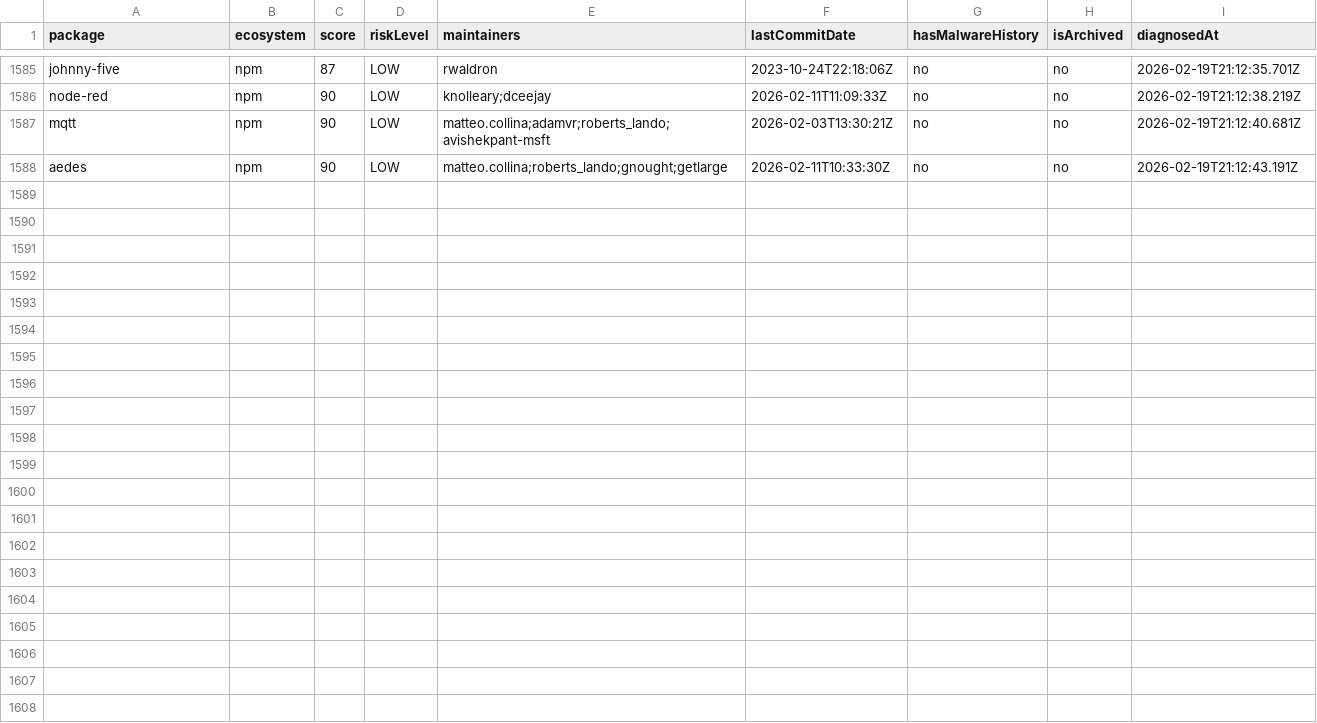
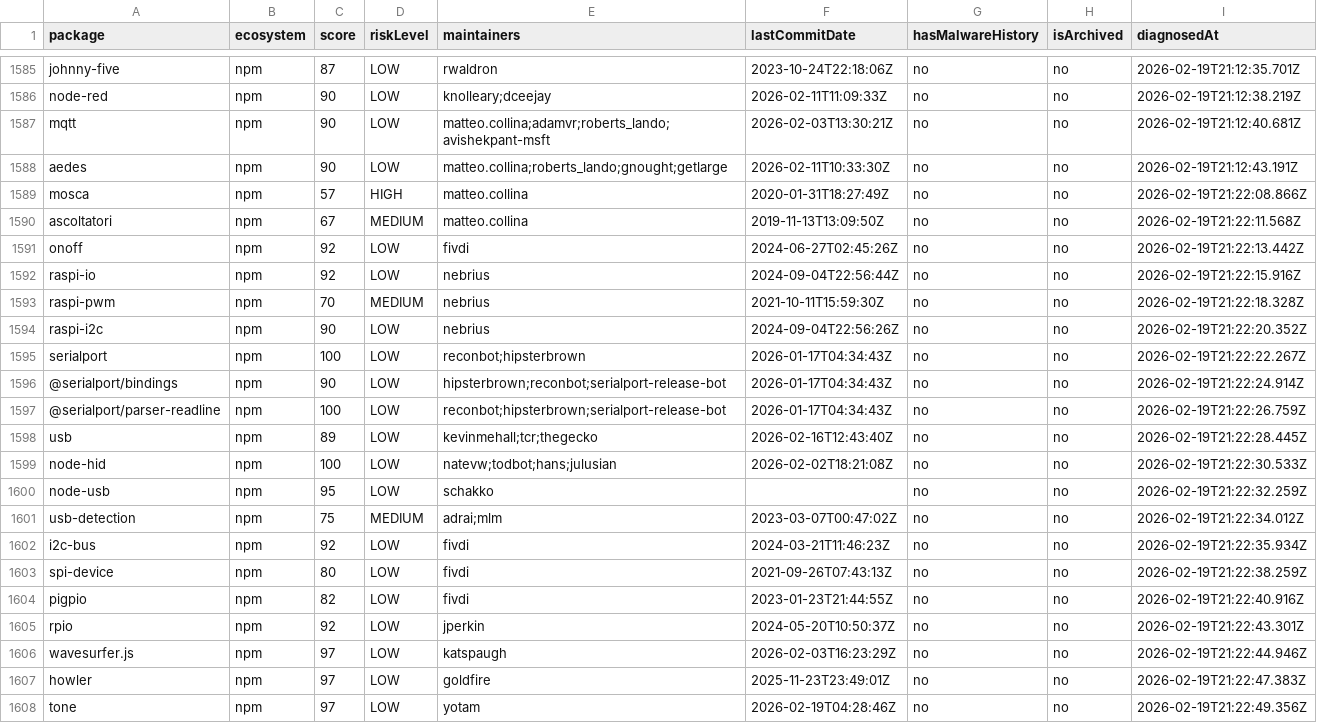
Before and after one commit to taku-tez/RepVet, a CSV file: batch-results/summary.csv, drawn as a sheet; only a part is shown, gaps mark what is left out.

Commit message:
batch: OSS診断結果追加 (Batch #84)

```diff
--- a/batch-results/summary.csv
+++ b/batch-results/summary.csv
@@ -1588 +1588,21 @@ package,ecosystem,score,riskLevel,maintainers,lastCommitDate,hasMalwareHistory,i
 "aedes","npm","90","LOW","matteo.collina;roberts_lando;gnought;getlarge","2026-02-11T10:33:30Z","no","no","2026-02-19T21:12:43.191Z"
+"mosca","npm","57","HIGH","matteo.collina","2020-01-31T18:27:49Z","no","no","2026-02-19T21:22:08.866Z"
+"ascoltatori","npm","67","MEDIUM","matteo.collina","2019-11-13T13:09:50Z","no","no","2026-02-19T21:22:11.568Z"
+"onoff","npm","92","LOW","fivdi","2024-06-27T02:45:26Z","no","no","2026-02-19T21:22:13.442Z"
+"raspi-io","npm","92","LOW","nebrius","2024-09-04T22:56:44Z","no","no","2026-02-19T21:22:15.916Z"
+"raspi-pwm","npm","70","MEDIUM","nebrius","2021-10-11T15:59:30Z","no","no","2026-02-19T21:22:18.328Z"
+"raspi-i2c","npm","90","LOW","nebrius","2024-09-04T22:56:26Z","no","no","2026-02-19T21:22:20.352Z"
+"serialport","npm","100","LOW","reconbot;hipsterbrown","2026-01-17T04:34:43Z","no","no","2026-02-19T21:22:22.267Z"
+"@serialport/bindings","npm","90","LOW","hipsterbrown;reconbot;serialport-release-bot","2026-01-17T04:34:43Z","no","no","2026-02-19T21:22:24.914Z"
+"@serialport/parser-readline","npm","100","LOW","reconbot;hipsterbrown;serialport-release-bot","2026-01-17T04:34:43Z","no","no","2026-02-19T21:22:26.759Z"
+"usb","npm","89","LOW","kevinmehall;tcr;thegecko","2026-02-16T12:43:40Z","no","no","2026-02-19T21:22:28.445Z"
+"node-hid","npm","100","LOW","natevw;todbot;hans;julusian","2026-02-02T18:21:08Z","no","no","2026-02-19T21:22:30.533Z"
+"node-usb","npm","95","LOW","schakko","","no","no","2026-02-19T21:22:32.259Z"
+"usb-detection","npm","75","MEDIUM","adrai;mlm","2023-03-07T00:47:02Z","no","no","2026-02-19T21:22:34.012Z"
+"i2c-bus","npm","92","LOW","fivdi","2024-03-21T11:46:23Z","no","no","2026-02-19T21:22:35.934Z"
+"spi-device","npm","80","LOW","fivdi","2021-09-26T07:43:13Z","no","no","2026-02-19T21:22:38.259Z"
+"pigpio","npm","82","LOW","fivdi","2023-01-23T21:44:55Z","no","no","2026-02-19T21:22:40.916Z"
+"rpio","npm","92","LOW","jperkin","2024-05-20T10:50:37Z","no","no","2026-02-19T21:22:43.301Z"
+"wavesurfer.js","npm","97","LOW","katspaugh","2026-02-03T16:23:29Z","no","no","2026-02-19T21:22:44.946Z"
+"howler","npm","97","LOW","goldfire","2025-11-23T23:49:01Z","no","no","2026-02-19T21:22:47.383Z"
+"tone","npm","97","LOW","yotam","2026-02-19T04:28:46Z","no","no","2026-02-19T21:22:49.356Z"
```
Also changed, not shown: 21 other files.
